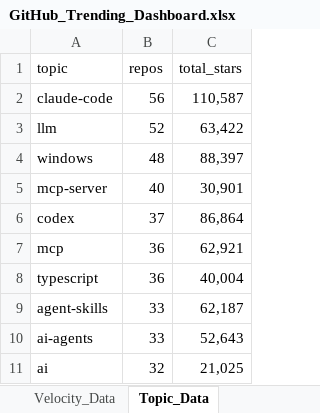
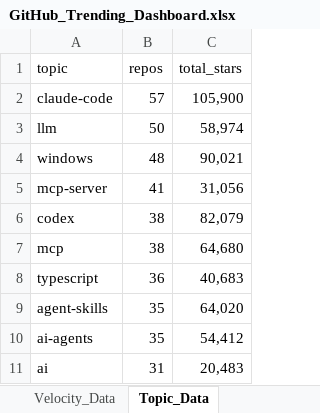
Before and after one commit to DishantBhere/GitHub-ETL-Engine-V2, an Excel workbook: GitHub_Trending_Dashboard.xlsx, sheet Topic_Data, drawn as a sheet; values as stored, in another font and other column widths than the file's, no borders; table styles not drawn; the diff names each change by its address in the sheet, - before the commit and + after, or states it on an @@ line.

```diff
--- a/GitHub_Trending_Dashboard.xlsx (sheet Topic_Data)
+++ b/GitHub_Trending_Dashboard.xlsx (sheet Topic_Data)
-B2 (repos): 56
+B2 (repos): 57
-C2 (total_stars): 110,587
+C2 (total_stars): 105,900
-B3 (repos): 52
+B3 (repos): 50
-C3 (total_stars): 63,422
+C3 (total_stars): 58,974
-C4 (total_stars): 88,397
+C4 (total_stars): 90,021
-B5 (repos): 40
+B5 (repos): 41
-C5 (total_stars): 30,901
+C5 (total_stars): 31,056
-B6 (repos): 37
+B6 (repos): 38
-C6 (total_stars): 86,864
+C6 (total_stars): 82,079
-B7 (repos): 36
+B7 (repos): 38
-C7 (total_stars): 62,921
+C7 (total_stars): 64,680
-C8 (total_stars): 40,004
+C8 (total_stars): 40,683
-B9:B10 (repos): 33
+B9:B10 (repos): 35
-C9 (total_stars): 62,187
+C9 (total_stars): 64,020
-C10 (total_stars): 52,643
+C10 (total_stars): 54,412
-B11 (repos): 32
+B11 (repos): 31
-C11 (total_stars): 21,025
+C11 (total_stars): 20,483
```
Also changed, not shown: sheet Repo_Data, sheet Language_Data, sheet Velocity_Data, sheet Category_Data, sheet Activity_Data, sheet Config, 7 other files.
